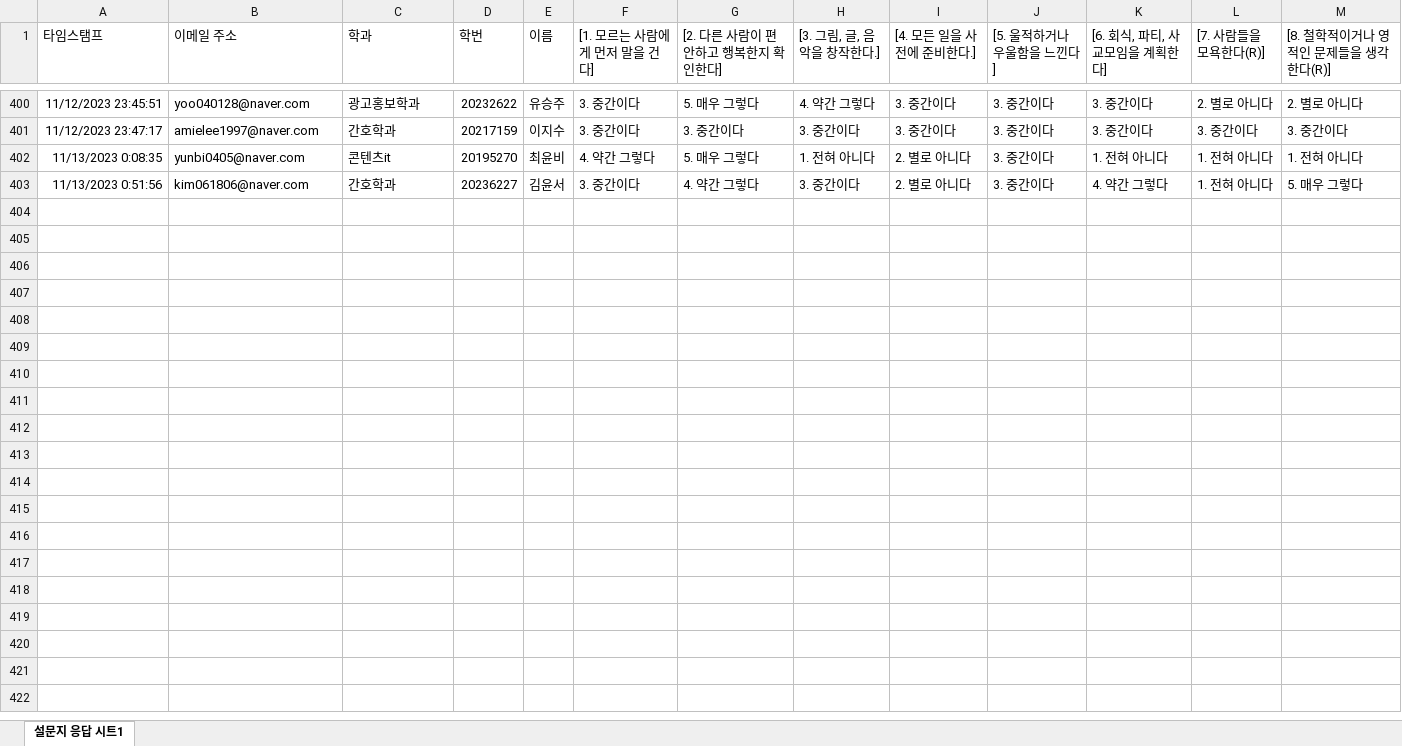
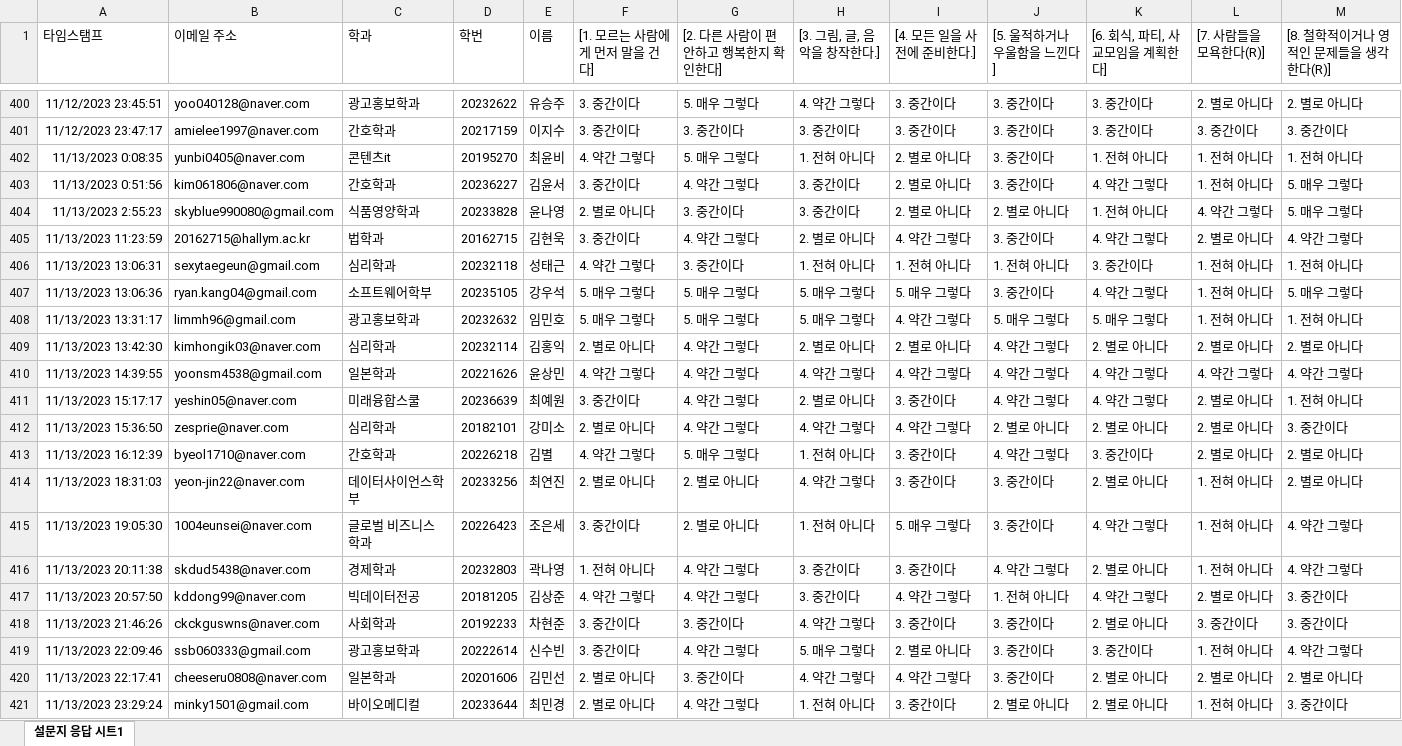
Before and after one commit to kwlee58/class202302, an Excel workbook: R/data/BFI231106.xlsx, sheet 설문지 응답 시트1, drawn as a sheet; only a part is shown, gaps mark what is left out; values as stored, in another font and other column widths than the file's, no borders; rows hold the shown columns only; the diff covers the shown part only; the diff names each change by its address in the sheet, - before the commit and + after, or states it on an @@ line.

```diff
--- a/R/data/BFI231106.xlsx (sheet 설문지 응답 시트1)
+++ b/R/data/BFI231106.xlsx (sheet 설문지 응답 시트1)
+row 404: 11/13/2023 2:55:23 | skyblue990080@gmail.com | 식품영양학과 | 20233828 | 윤나영 | 2. 별로 아니다 | 3. 중간이다 | 3. 중간이다 | 2. 별로 아니다 | 2. 별로 아니다 | 1. 전혀 아니다 | 4. 약간 그렇다 | 5. 매우 그렇다
+row 405: 11/13/2023 11:23:59 | 20162715@hallym.ac.kr | 법학과 | 20162715 | 김현욱 | 3. 중간이다 | 4. 약간 그렇다 | 2. 별로 아니다 | 4. 약간 그렇다 | 3. 중간이다 | 4. 약간 그렇다 | 2. 별로 아니다 | 4. 약간 그렇다
+row 406: 11/13/2023 13:06:31 | sexytaegeun@gmail.com | 심리학과 | 20232118 | 성태근 | 4. 약간 그렇다 | 3. 중간이다 | 1. 전혀 아니다 | 1. 전혀 아니다 | 1. 전혀 아니다 | 3. 중간이다 | 1. 전혀 아니다 | 1. 전혀 아니다
+row 407: 11/13/2023 13:06:36 | ryan.kang04@gmail.com | 소프트웨어학부 | 20235105 | 강우석 | 5. 매우 그렇다 | 5. 매우 그렇다 | 5. 매우 그렇다 | 5. 매우 그렇다 | 3. 중간이다 | 4. 약간 그렇다 | 1. 전혀 아니다 | 5. 매우 그렇다
+row 408: 11/13/2023 13:31:17 | limmh96@gmail.com | 광고홍보학과 | 20232632 | 임민호 | 5. 매우 그렇다 | 5. 매우 그렇다 | 5. 매우 그렇다 | 4. 약간 그렇다 | 5. 매우 그렇다 | 5. 매우 그렇다 | 1. 전혀 아니다 | 1. 전혀 아니다
+row 409: 11/13/2023 13:42:30 | kimhongik03@naver.com | 심리학과 | 20232114 | 김홍익 | 2. 별로 아니다 | 4. 약간 그렇다 | 2. 별로 아니다 | 2. 별로 아니다 | 4. 약간 그렇다 | 2. 별로 아니다 | 2. 별로 아니다 | 2. 별로 아니다
+row 410: 11/13/2023 14:39:55 | yoonsm4538@gmail.com | 일본학과 | 20221626 | 윤상민 | 4. 약간 그렇다 | 4. 약간 그렇다 | 4. 약간 그렇다 | 4. 약간 그렇다 | 4. 약간 그렇다 | 4. 약간 그렇다 | 4. 약간 그렇다 | 4. 약간 그렇다
+row 411: 11/13/2023 15:17:17 | yeshin05@naver.com | 미래융합스쿨 | 20236639 | 최예원 | 3. 중간이다 | 4. 약간 그렇다 | 2. 별로 아니다 | 3. 중간이다 | 4. 약간 그렇다 | 4. 약간 그렇다 | 2. 별로 아니다 | 1. 전혀 아니다
+row 412: 11/13/2023 15:36:50 | zesprie@naver.com | 심리학과 | 20182101 | 강미소 | 2. 별로 아니다 | 4. 약간 그렇다 | 4. 약간 그렇다 | 4. 약간 그렇다 | 2. 별로 아니다 | 2. 별로 아니다 | 2. 별로 아니다 | 3. 중간이다
+row 413: 11/13/2023 16:12:39 | byeol1710@naver.com | 간호학과 | 20226218 | 김별 | 4. 약간 그렇다 | 5. 매우 그렇다 | 1. 전혀 아니다 | 3. 중간이다 | 4. 약간 그렇다 | 3. 중간이다 | 2. 별로 아니다 | 2. 별로 아니다
+row 414: 11/13/2023 18:31:03 | yeon-jin22@naver.com | 데이터사이언스학부 | 20233256 | 최연진 | 2. 별로 아니다 | 2. 별로 아니다 | 4. 약간 그렇다 | 3. 중간이다 | 3. 중간이다 | 2. 별로 아니다 | 1. 전혀 아니다 | 2. 별로 아니다
+row 415: 11/13/2023 19:05:30 | 1004eunsei@naver.com | 글로벌 비즈니스 학과 | 20226423 | 조은세 | 3. 중간이다 | 2. 별로 아니다 | 1. 전혀 아니다 | 5. 매우 그렇다 | 3. 중간이다 | 4. 약간 그렇다 | 1. 전혀 아니다 | 4. 약간 그렇다
+row 416: 11/13/2023 20:11:38 | skdud5438@naver.com | 경제학과 | 20232803 | 곽나영 | 1. 전혀 아니다 | 4. 약간 그렇다 | 3. 중간이다 | 3. 중간이다 | 4. 약간 그렇다 | 2. 별로 아니다 | 1. 전혀 아니다 | 4. 약간 그렇다
+row 417: 11/13/2023 20:57:50 | kddong99@naver.com | 빅데이터전공 | 20181205 | 김상준 | 4. 약간 그렇다 | 4. 약간 그렇다 | 3. 중간이다 | 4. 약간 그렇다 | 1. 전혀 아니다 | 4. 약간 그렇다 | 2. 별로 아니다 | 3. 중간이다
+row 418: 11/13/2023 21:46:26 | ckckguswns@naver.com | 사회학과 | 20192233 | 차현준 | 3. 중간이다 | 3. 중간이다 | 4. 약간 그렇다 | 3. 중간이다 | 3. 중간이다 | 2. 별로 아니다 | 3. 중간이다 | 3. 중간이다
+row 419: 11/13/2023 22:09:46 | ssb060333@gmail.com | 광고홍보학과 | 20222614 | 신수빈 | 3. 중간이다 | 4. 약간 그렇다 | 5. 매우 그렇다 | 2. 별로 아니다 | 3. 중간이다 | 3. 중간이다 | 1. 전혀 아니다 | 4. 약간 그렇다
+row 420: 11/13/2023 22:17:41 | cheeseru0808@naver.com | 일본학과 | 20201606 | 김민선 | 2. 별로 아니다 | 3. 중간이다 | 4. 약간 그렇다 | 4. 약간 그렇다 | 3. 중간이다 | 2. 별로 아니다 | 2. 별로 아니다 | 2. 별로 아니다
+row 421: 11/13/2023 23:29:24 | minky1501@gmail.com | 바이오메디컬 | 20233644 | 최민경 | 2. 별로 아니다 | 4. 약간 그렇다 | 1. 전혀 아니다 | 3. 중간이다 | 2. 별로 아니다 | 2. 별로 아니다 | 1. 전혀 아니다 | 3. 중간이다
```
Also changed, not shown: 18 added rows elsewhere in this sheet, R/data/BFI231106_tmp.xlsx, R/data/MI231106.xlsx, 23 other files.
